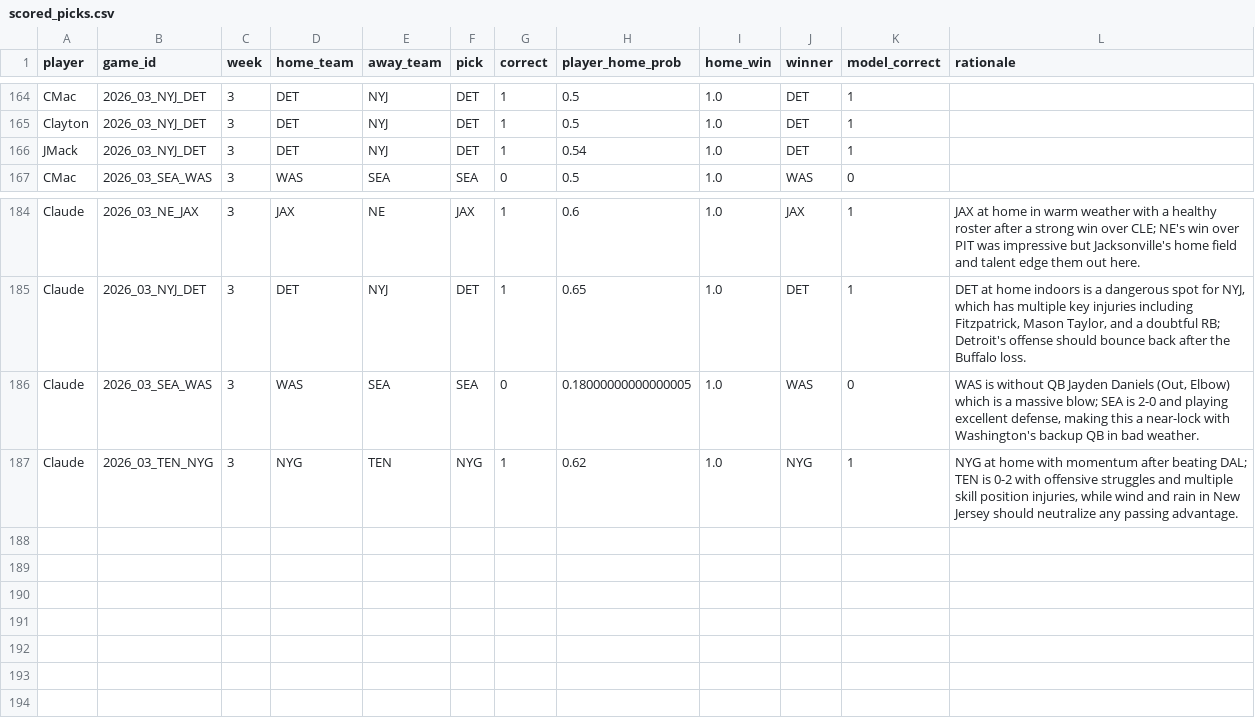
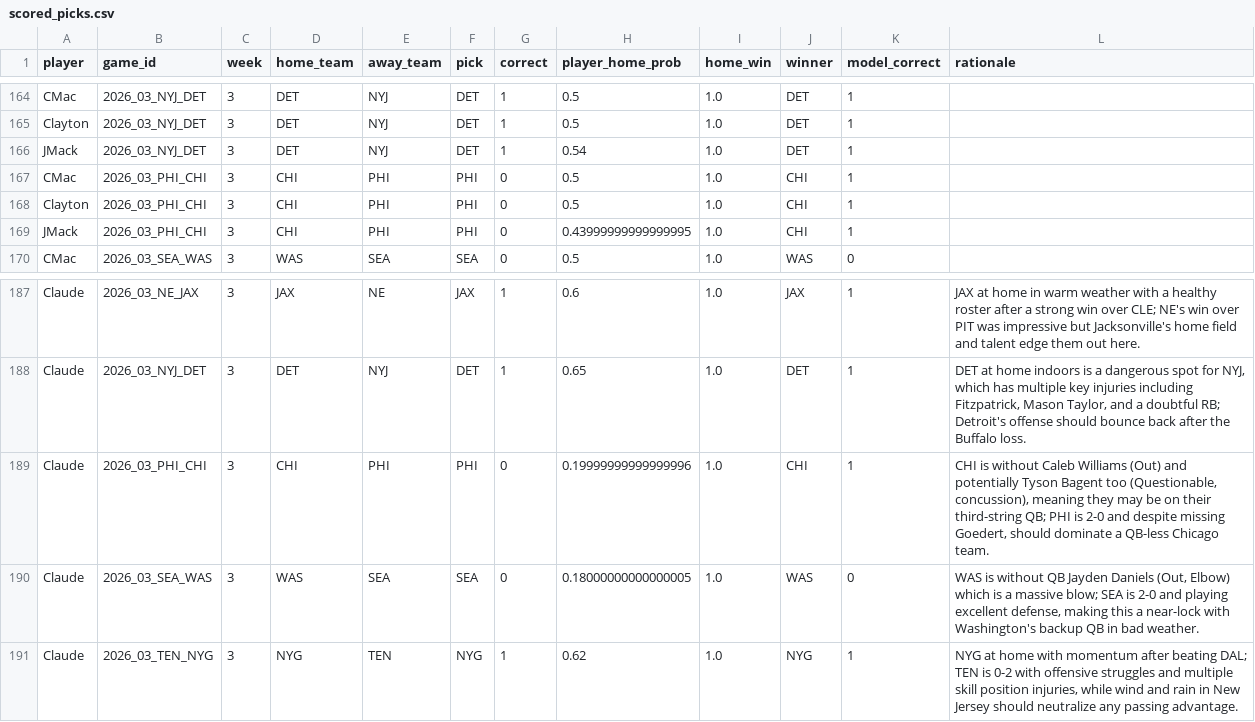
Before and after one commit to JimmyMick/nfl-pickem, a CSV file: predictions/cloud/scored_picks.csv, drawn as a sheet; only a part is shown, gaps mark what is left out.

```diff
--- a/predictions/cloud/scored_picks.csv
+++ b/predictions/cloud/scored_picks.csv
@@ -166,2 +166,5 @@ Clayton,2026_03_NYJ_DET,3,DET,NYJ,DET,1,0.5,1.0,DET,1,
 JMack,2026_03_NYJ_DET,3,DET,NYJ,DET,1,0.54,1.0,DET,1,
+CMac,2026_03_PHI_CHI,3,CHI,PHI,PHI,0,0.5,1.0,CHI,1,
+Clayton,2026_03_PHI_CHI,3,CHI,PHI,PHI,0,0.5,1.0,CHI,1,
+JMack,2026_03_PHI_CHI,3,CHI,PHI,PHI,0,0.43999999999999995,1.0,CHI,1,
 CMac,2026_03_SEA_WAS,3,WAS,SEA,SEA,0,0.5,1.0,WAS,0,
@@ -185,2 +188,3 @@ Claude,2026_03_NE_JAX,3,JAX,NE,JAX,1,0.6,1.0,JAX,1,JAX at home in warm weather w
 Claude,2026_03_NYJ_DET,3,DET,NYJ,DET,1,0.65,1.0,DET,1,"DET at home indoors is a dangerous spot for NYJ, which has multiple key injuries including Fitzpatrick, Mason Taylor, and a doubtful RB; Detroit's offense should bounce back after the Buffalo loss."
+Claude,2026_03_PHI_CHI,3,CHI,PHI,PHI,0,0.19999999999999996,1.0,CHI,1,"CHI is without Caleb Williams (Out) and potentially Tyson Bagent too (Questionable, concussion), meaning they may be on their third-string QB; PHI is 2-0 and despite missing Goedert, should dominate a QB-less Chicago team."
 Claude,2026_03_SEA_WAS,3,WAS,SEA,SEA,0,0.18000000000000005,1.0,WAS,0,"WAS is without QB Jayden Daniels (Out, Elbow) which is a massive blow; SEA is 2-0 and playing excellent defense, making this a near-lock with Washington's backup QB in bad weather."
```
Also changed, not shown: predictions/cloud/graded_games.csv, predictions/cloud/paper_spread_plays.csv, 2 other files.
